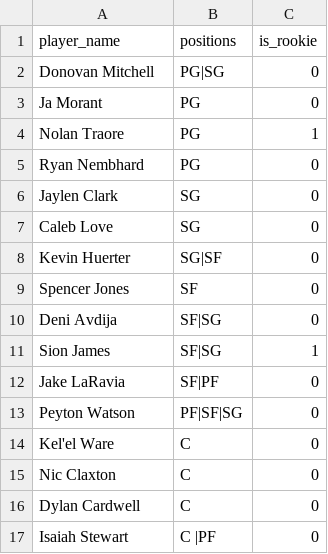
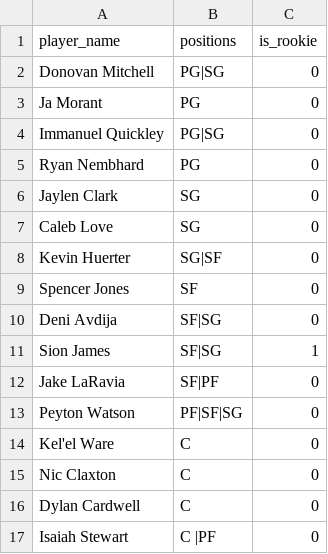
Before and after one commit to henriquegilles/NBA_Analisys, a CSV file: seeds/my_roster.csv, drawn as a sheet; removed rows and columns are numbered as before the commit, all else as after; the diff names each change by its address in the sheet, - before the commit and + after, or states it on an @@ line.

```diff
--- a/seeds/my_roster.csv
+++ b/seeds/my_roster.csv
-row 4: Nolan Traore | PG | 1
+row 4: Immanuel Quickley | PG|SG | 0
```
Also changed, not shown: seeds/fantasy_trade_overrides.csv.
